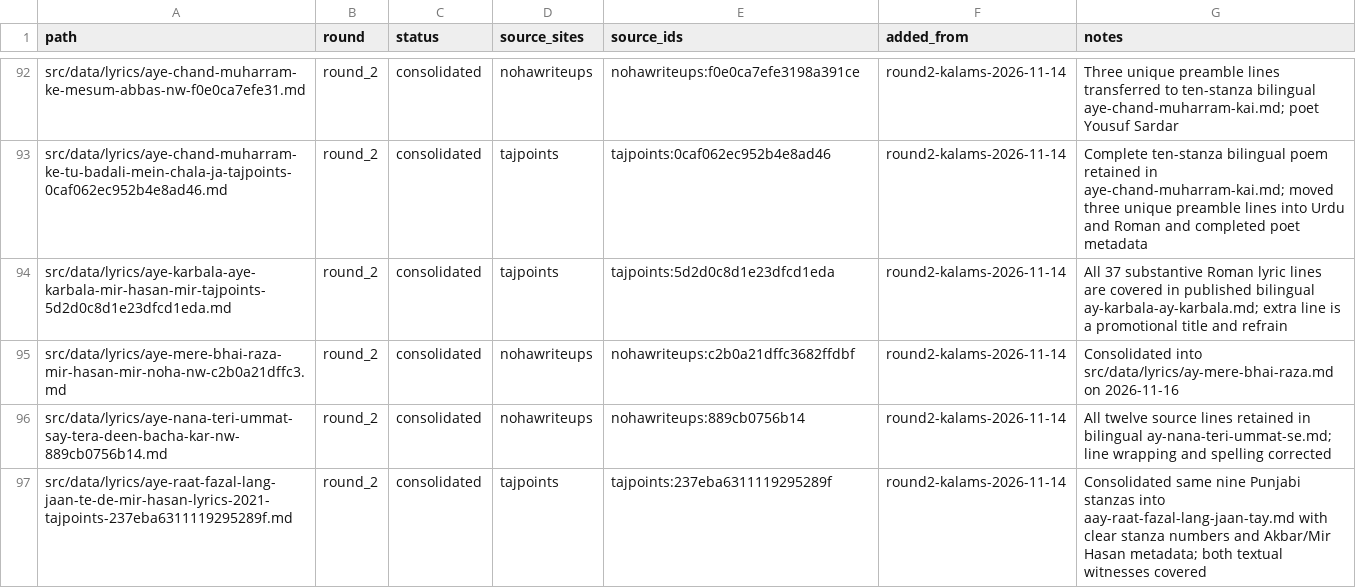
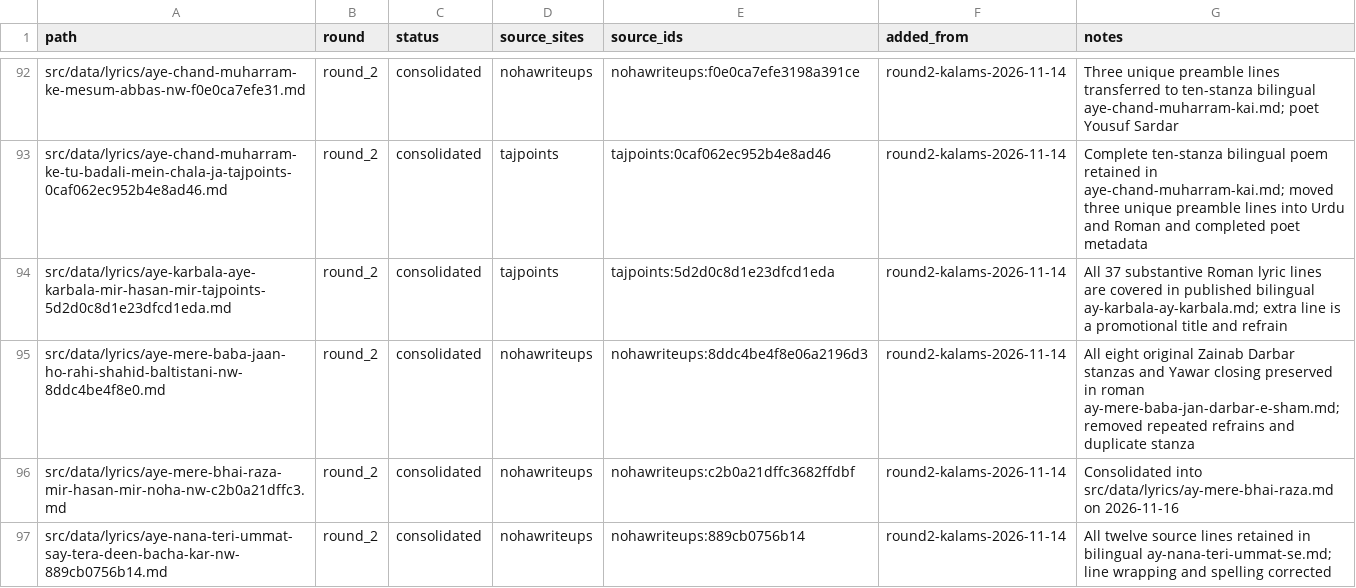
Before and after one commit to GhayurH/lyrics-site, a CSV file: audit/round2-dedup-wip.csv, drawn as a sheet; only a part is shown, gaps mark what is left out; the shorter side is filled out with more unchanged rows.

Commit message:
Consolidate duplicate Ay Mere Baba Jan Darbar transcription

```diff
--- a/audit/round2-dedup-wip.csv
+++ b/audit/round2-dedup-wip.csv
@@ -94,2 +94,3 @@ src/data/lyrics/aye-chand-muharram-ke-tu-badali-mein-chala-ja-tajpoints-0caf062e
 src/data/lyrics/aye-karbala-aye-karbala-mir-hasan-mir-tajpoints-5d2d0c8d1e23dfcd1eda.md,round_2,consolidated,tajpoints,tajpoints:5d2d0c8d1e23dfcd1eda,round2-kalams-2026-11-14,All 37 substantive Roman lyric lines are covered in published bilingual ay-karbala-ay-karbala.md; extra line is a promotional title and refrain
+src/data/lyrics/aye-mere-baba-jaan-ho-rahi-shahid-baltistani-nw-8ddc4be4f8e0.md,round_2,consolidated,nohawriteups,nohawriteups:8ddc4be4f8e06a2196d3,round2-kalams-2026-11-14,All eight original Zainab Darbar stanzas and Yawar closing preserved in roman ay-mere-baba-jan-darbar-e-sham.md; removed repeated refrains and duplicate stanza
 src/data/lyrics/aye-mere-bhai-raza-mir-hasan-mir-noha-nw-c2b0a21dffc3.md,round_2,consolidated,nohawriteups,nohawriteups:c2b0a21dffc3682ffdbf,round2-kalams-2026-11-14,Consolidated into src/data/lyrics/ay-mere-bhai-raza.md on 2026-11-16
```
Also changed, not shown: 1 other file.
